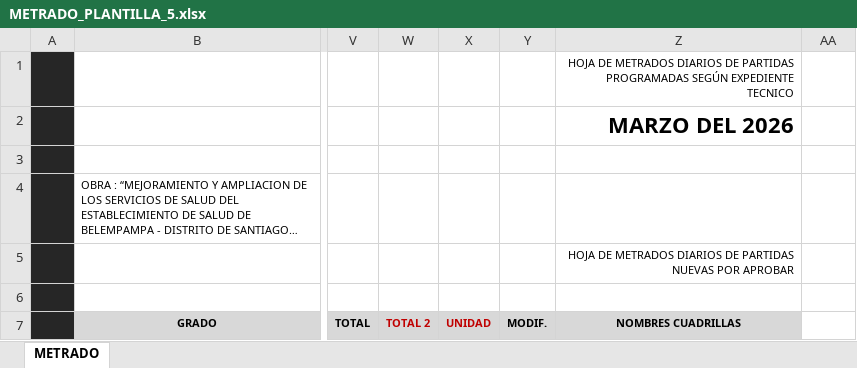
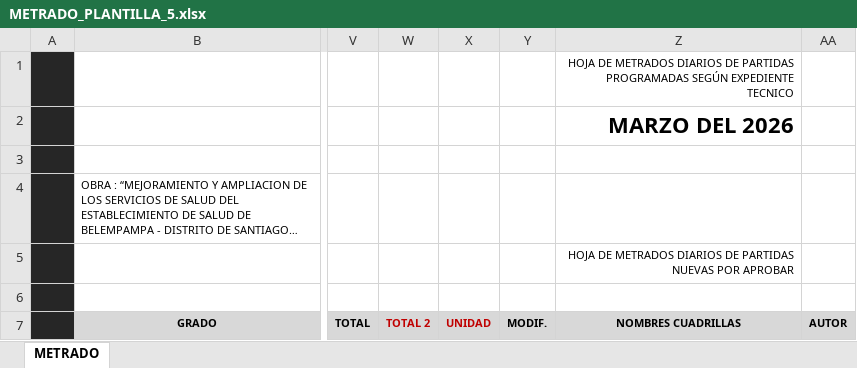
Before and after one commit to JorgeCusco/3_Entregable_web_buscador_de_metrados, an Excel workbook: METRADO_PLANTILLA_5.xlsx, sheet METRADO, drawn as a sheet; only a part is shown, gaps mark what is left out; long unchanged cells end in …; values as stored, in another font and other column widths than the file's, no borders; charts and pictures and table styles not drawn; the diff names each change by its address in the sheet, - before the commit and + after, or states it on an @@ line.

```diff
--- a/METRADO_PLANTILLA_5.xlsx (sheet METRADO)
+++ b/METRADO_PLANTILLA_5.xlsx (sheet METRADO)
-AA7: (empty)
+AA7: AUTOR
-AA7 fill: none
+AA7 fill: #D8D8D8
```
Also changed, not shown: 18 other files.
